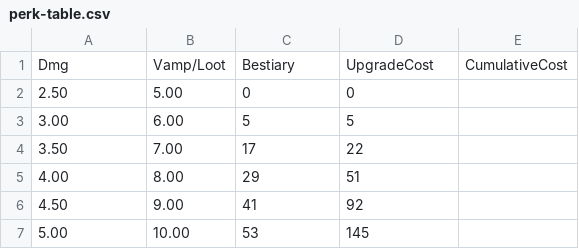
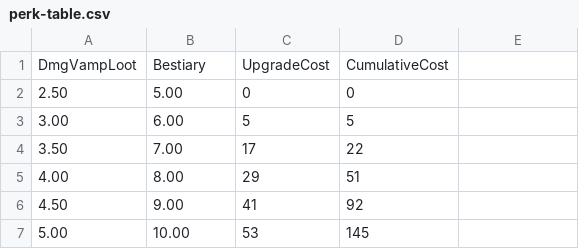
Before and after one commit to marvinwagner/bounty-calc, a CSV file: dist/bounty-calc/browser/assets/perk-table.csv, drawn as a sheet; only a part is shown.

```diff
--- a/dist/bounty-calc/browser/assets/perk-table.csv
+++ b/dist/bounty-calc/browser/assets/perk-table.csv
@@ -1,2 +1,2 @@
-Dmg,Vamp/Loot,Bestiary,UpgradeCost,CumulativeCost
+DmgVampLoot,Bestiary,UpgradeCost,CumulativeCost
 2.50,5.00,0,0
```
Also changed, not shown: 18 other files.
